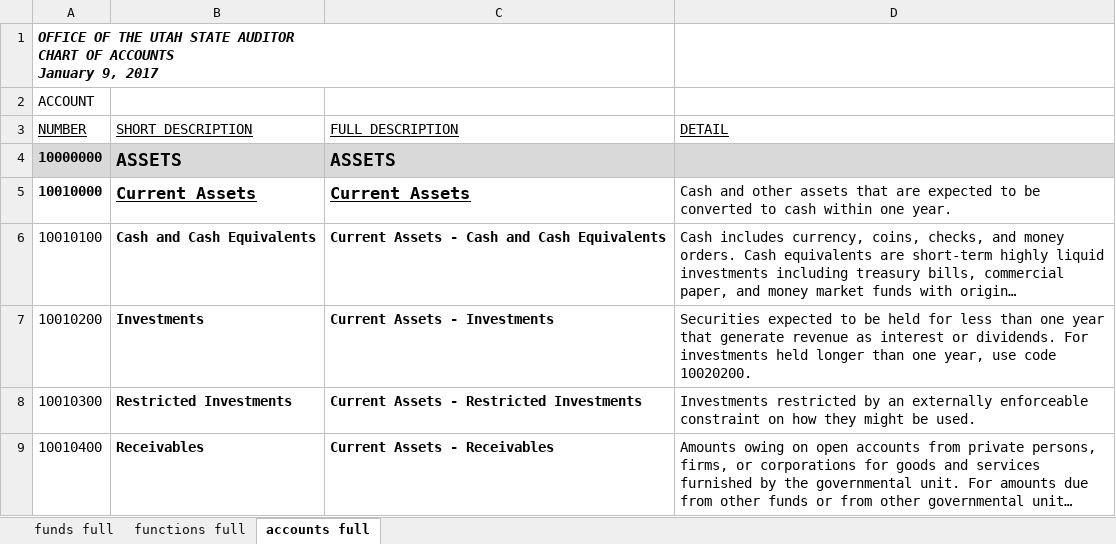
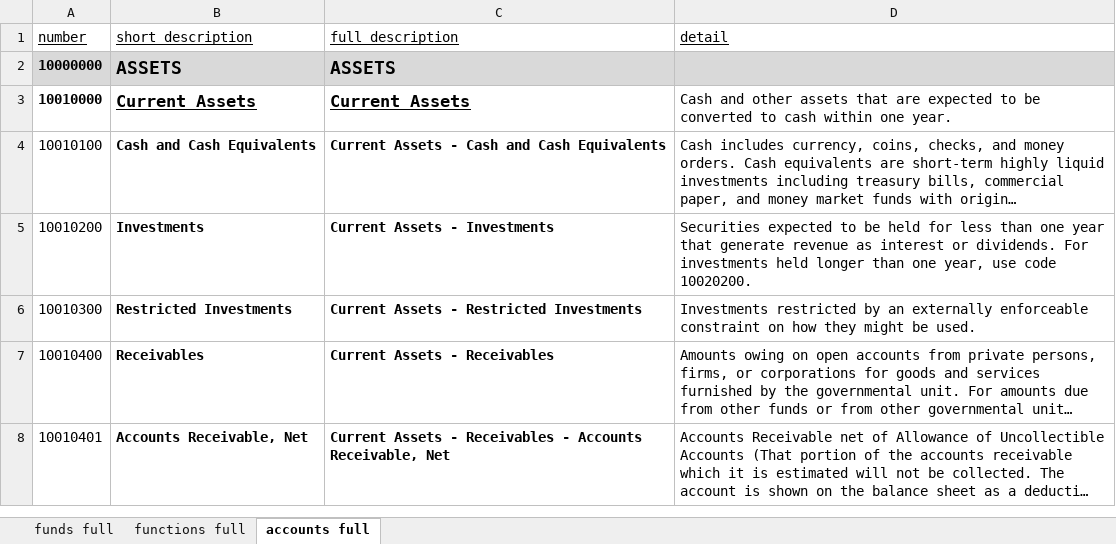
Before and after one commit to alexnielson/Transparency-UCOA, an Excel workbook: ucoa.xlsx, sheet accounts full, drawn as a sheet; only a part is shown; the shorter side is filled out with more unchanged rows; long unchanged cells end in …; values as stored, in another font and other column widths than the file's, no borders; removed rows and columns are numbered as before the commit, all else as after; ↵ is a line break in a cell; the diff names each change by its address in the sheet, - before the commit and + after, or states it on an @@ line.

Commit message:
Cleaned workspace. Updated USBE uca code to account for the .xlsx document they sent me. Added visualizations to USBE.

```diff
--- a/ucoa.xlsx (sheet accounts full)
+++ b/ucoa.xlsx (sheet accounts full)
-row 1: OFFICE OF THE UTAH STATE AUDITOR ↵ CHART OF ACCOUNTS ↵ January 9, 2017
-row 2: ACCOUNT
-row 3: NUMBER | SHORT DESCRIPTION | FULL DESCRIPTION | DETAIL
+row 1: number | short_description | full_description | detail
```
Also changed, not shown: sheet funds full, sheet functions full, 18 other files.
